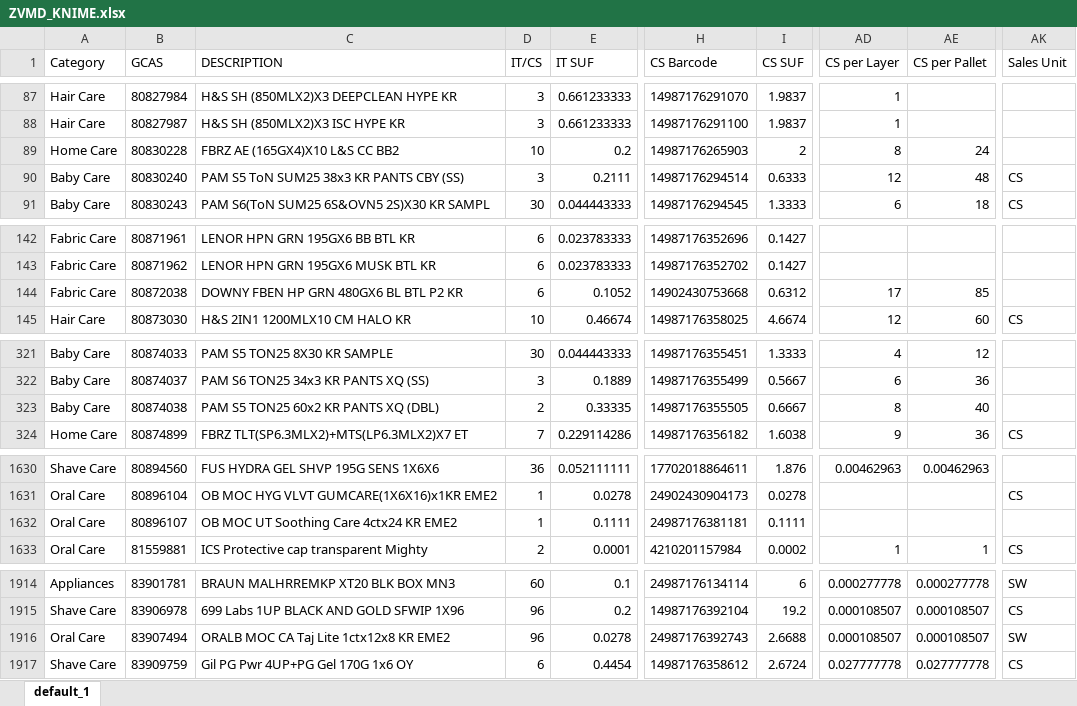
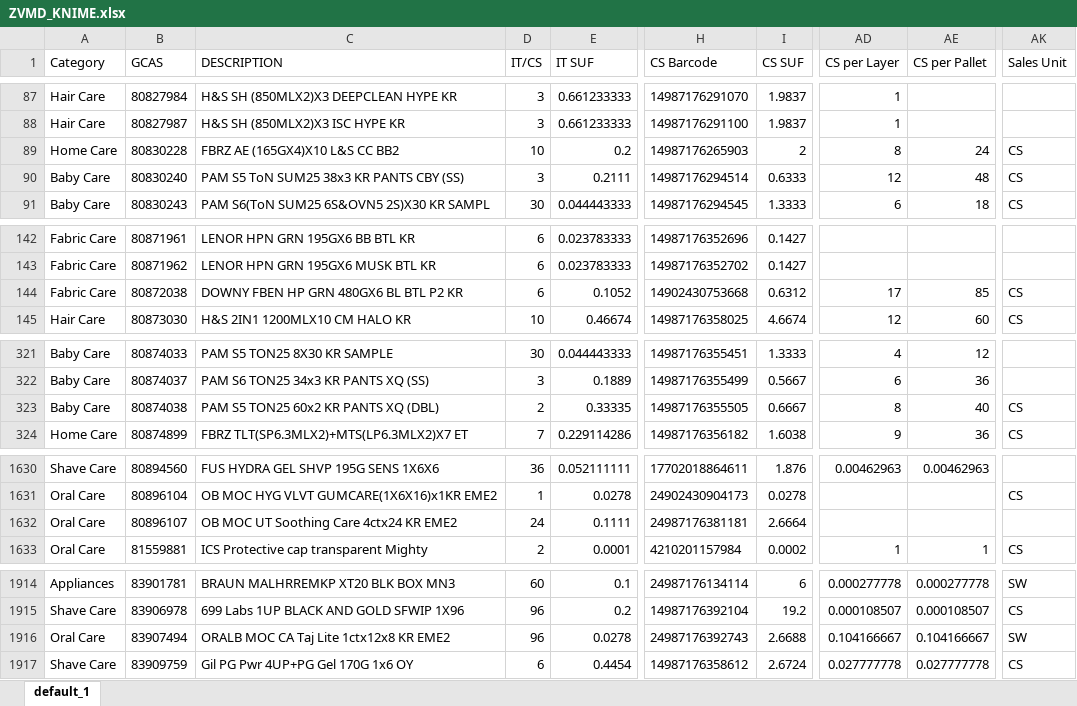
Before and after one commit to swanlee0729/pg.eagles.data, an Excel workbook: ZVMD_KNIME.xlsx, sheet default_1, drawn as a sheet; only a part is shown, gaps mark what is left out; values as stored, in another font and other column widths than the file's, no borders; the diff covers the shown part only; the diff names each change by its address in the sheet, - before the commit and + after, or states it on an @@ line.

```diff
--- a/ZVMD_KNIME.xlsx (sheet default_1)
+++ b/ZVMD_KNIME.xlsx (sheet default_1)
-AK89 (Sales Unit): (empty)
+AK89 (Sales Unit): CS
-AK144 (Sales Unit): (empty)
+AK144 (Sales Unit): CS
-AK323 (Sales Unit): (empty)
+AK323 (Sales Unit): CS
-D1632 (IT/CS): 1
+D1632 (IT/CS): 24
-I1632 (CS SUF): 0.1111
+I1632 (CS SUF): 2.6664
-AD1916 (CS per Layer): 0.000108507
+AD1916 (CS per Layer): 0.104166667
-AE1916 (CS per Pallet): 0.000108507
+AE1916 (CS per Pallet): 0.104166667
```
Also changed, not shown: 6 edited cells elsewhere in this sheet, IOPT_KNIME.xlsx, Inventory_KNIME.xlsx, 5 other files.
